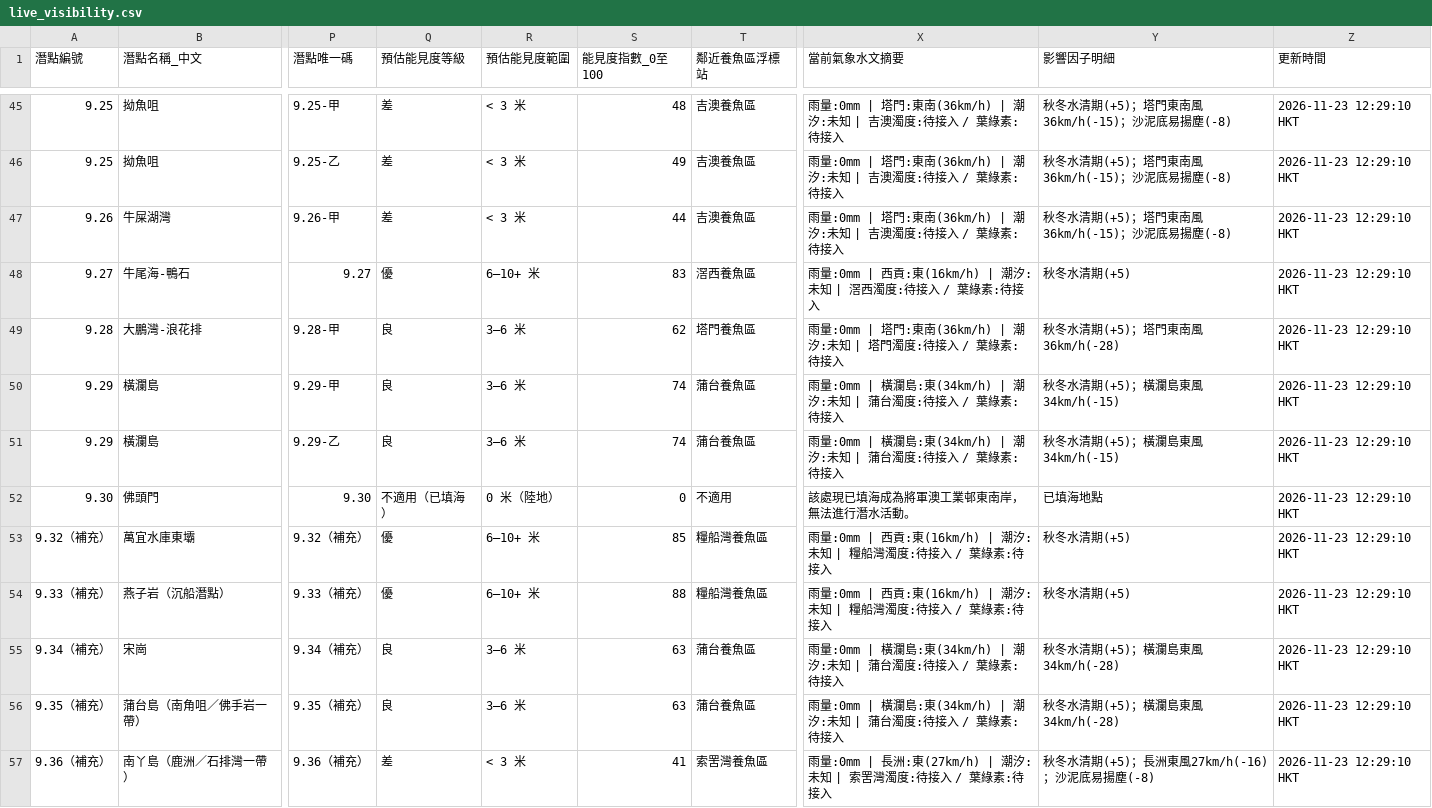
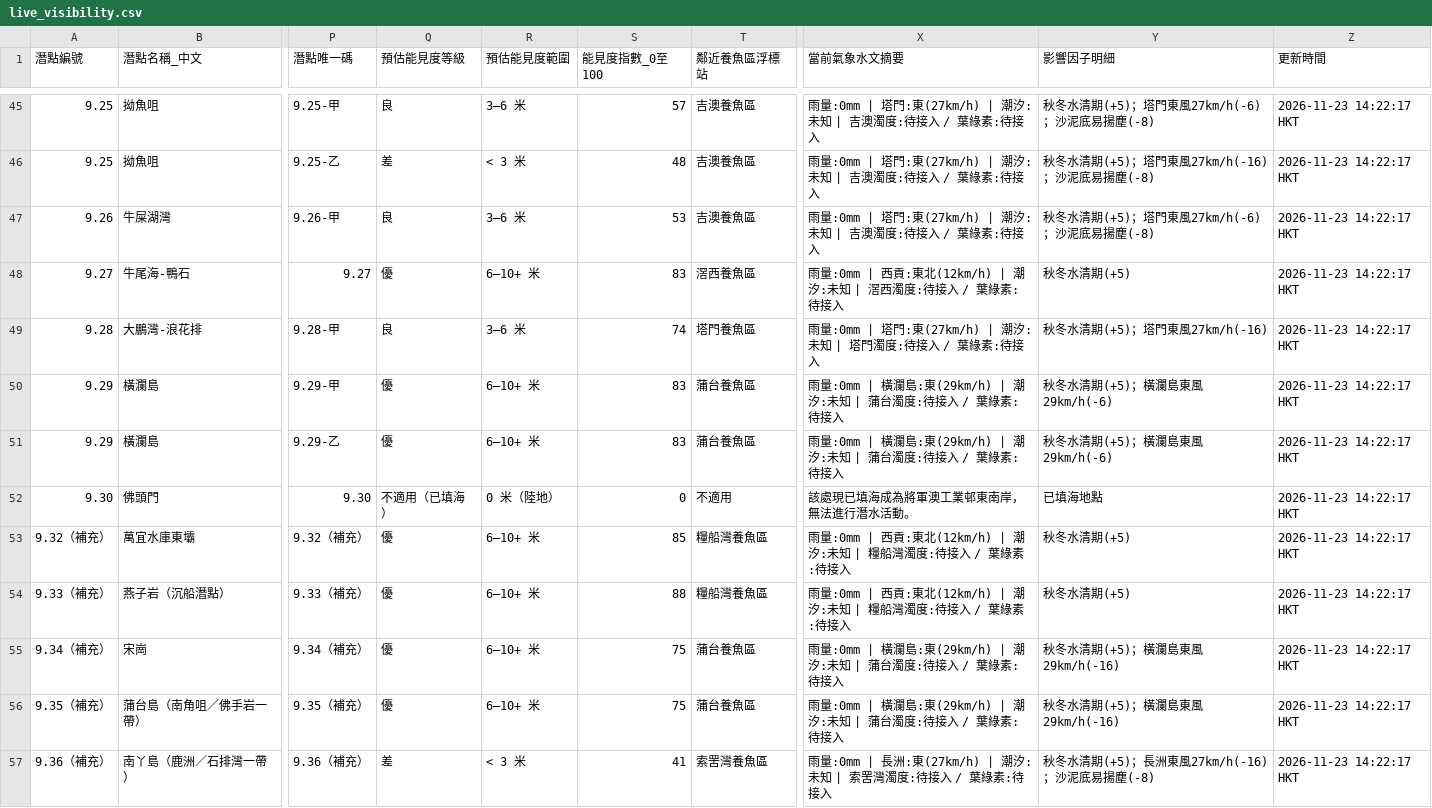
Before and after one commit to chanswc-sys/hk-56-divesites-live, a CSV file: live_visibility.csv, drawn as a sheet; only a part is shown, gaps mark what is left out; the diff covers the shown part only; the diff names each change by its address in the sheet, - before the commit and + after, or states it on an @@ line.

```diff
--- a/live_visibility.csv
+++ b/live_visibility.csv
-Q45 (預估能見度等級): 差
+Q45 (預估能見度等級): 良
-R45 (預估能見度範圍): < 3 米
+R45 (預估能見度範圍): 3–6 米
-S45 (能見度指數_0至100): 48
+S45 (能見度指數_0至100): 57
-X45:X47 (當前氣象水文摘要): …塔門:東南(36km/h) | 潮汐:…
+X45:X47 (當前氣象水文摘要): …塔門:東(27km/h) | 潮汐:…
-Y45 (影響因子明細): 秋冬水清期(+5)；塔門東南風36km/h(-15)；沙泥底易揚塵(-8)
+Y45 (影響因子明細): 秋冬水清期(+5)；塔門東風27km/h(-6)；沙泥底易揚塵(-8)
-Z45:Z57 (更新時間): 2026-11-23 12:29:10 HKT
+Z45:Z57 (更新時間): 2026-11-23 14:22:17 HKT
-S46 (能見度指數_0至100): 49
+S46 (能見度指數_0至100): 48
-Y46 (影響因子明細): 秋冬水清期(+5)；塔門東南風36km/h(-15)；沙泥底易揚塵(-8)
+Y46 (影響因子明細): 秋冬水清期(+5)；塔門東風27km/h(-16)；沙泥底易揚塵(-8)
-Q47 (預估能見度等級): 差
+Q47 (預估能見度等級): 良
-R47 (預估能見度範圍): < 3 米
+R47 (預估能見度範圍): 3–6 米
-S47 (能見度指數_0至100): 44
+S47 (能見度指數_0至100): 53
-Y47 (影響因子明細): 秋冬水清期(+5)；塔門東南風36km/h(-15)；沙泥底易揚塵(-8)
+Y47 (影響因子明細): 秋冬水清期(+5)；塔門東風27km/h(-6)；沙泥底易揚塵(-8)
-X48 (當前氣象水文摘要): …西貢:東(16km/h) | 潮汐:…
+X48 (當前氣象水文摘要): …西貢:東北(12km/h) | 潮汐:…
-S49 (能見度指數_0至100): 62
+S49 (能見度指數_0至100): 74
-X49 (當前氣象水文摘要): …塔門:東南(36km/h) | 潮汐:…
+X49 (當前氣象水文摘要): …塔門:東(27km/h) | 潮汐:…
-Y49 (影響因子明細): 秋冬水清期(+5)；塔門東南風36km/h(-28)
+Y49 (影響因子明細): 秋冬水清期(+5)；塔門東風27km/h(-16)
-Q50:Q51 (預估能見度等級): 良
+Q50:Q51 (預估能見度等級): 優
-R50:R51 (預估能見度範圍): 3–6 米
+R50:R51 (預估能見度範圍): 6–10+ 米
-S50:S51 (能見度指數_0至100): 74
+S50:S51 (能見度指數_0至100): 83
-X50:X51 (當前氣象水文摘要): …瀾島:東(34km/h) | 潮汐:…
+X50:X51 (當前氣象水文摘要): …瀾島:東(29km/h) | 潮汐:…
-Y50:Y51 (影響因子明細): 秋冬水清期(+5)；橫瀾島東風34km/h(-15)
+Y50:Y51 (影響因子明細): 秋冬水清期(+5)；橫瀾島東風29km/h(-6)
-X53:X54 (當前氣象水文摘要): …西貢:東(16km/h) | 潮汐:…
+X53:X54 (當前氣象水文摘要): …西貢:東北(12km/h) | 潮汐:…
-Q55:Q56 (預估能見度等級): 良
+Q55:Q56 (預估能見度等級): 優
-R55:R56 (預估能見度範圍): 3–6 米
+R55:R56 (預估能見度範圍): 6–10+ 米
-S55:S56 (能見度指數_0至100): 63
+S55:S56 (能見度指數_0至100): 75
-X55:X56 (當前氣象水文摘要): …瀾島:東(34km/h) | 潮汐:…
+X55:X56 (當前氣象水文摘要): …瀾島:東(29km/h) | 潮汐:…
-Y55:Y56 (影響因子明細): 秋冬水清期(+5)；橫瀾島東風34km/h(-28)
+Y55:Y56 (影響因子明細): 秋冬水清期(+5)；橫瀾島東風29km/h(-16)
```
Also changed, not shown: 126 edited cells elsewhere in this file, 1 other file.
